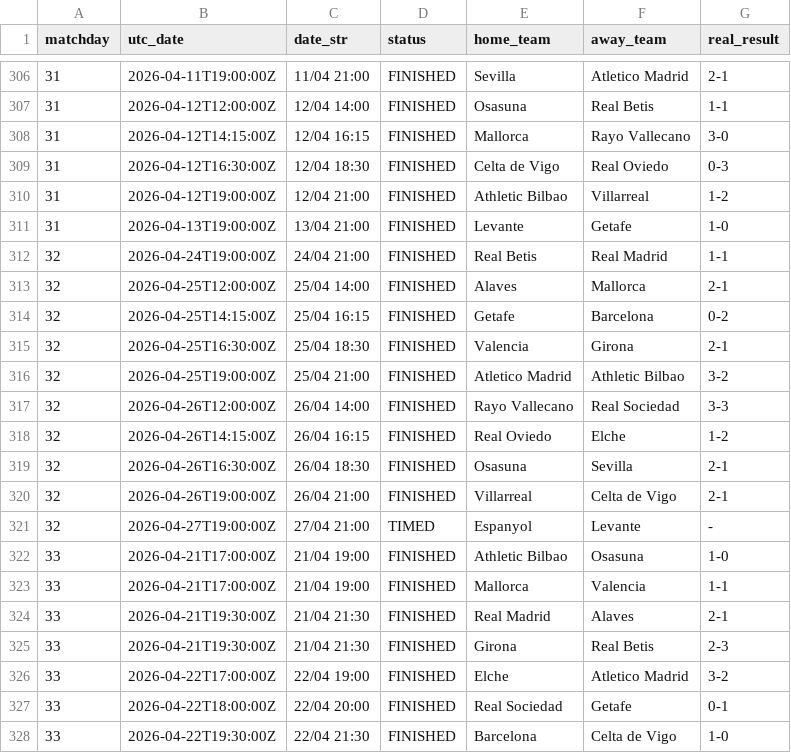
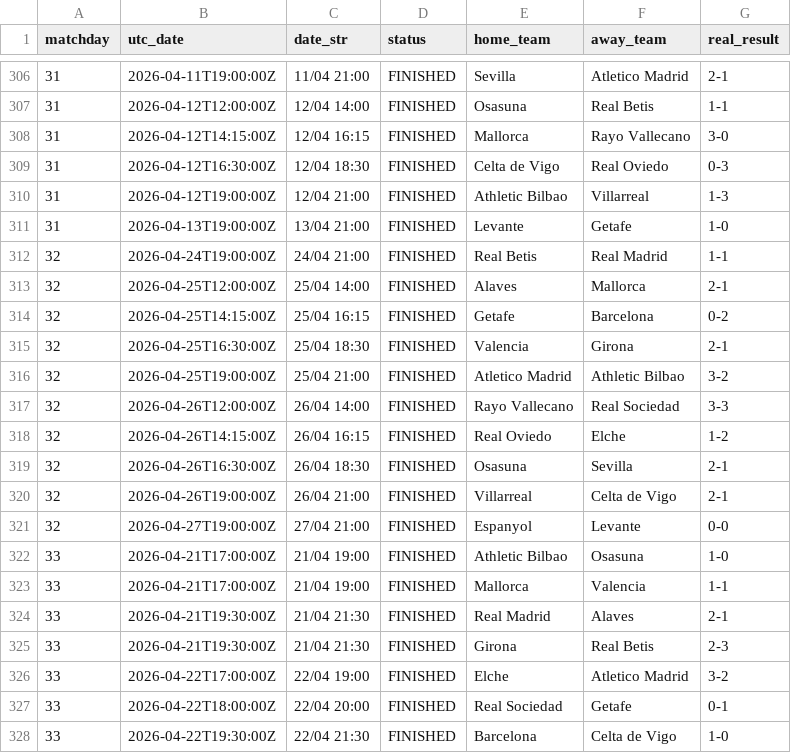
Before and after one commit to YerayPadial/laliga-predictor-ai, a CSV file: data/laliga_fixtures.csv, drawn as a sheet; only a part is shown, gaps mark what is left out.

```diff
--- a/data/laliga_fixtures.csv
+++ b/data/laliga_fixtures.csv
@@ -309,3 +309,3 @@ matchday,utc_date,date_str,status,home_team,away_team,real_result
 31,2026-04-12T16:30:00Z,12/04 18:30,FINISHED,Celta de Vigo,Real Oviedo,0-3
-31,2026-04-12T19:00:00Z,12/04 21:00,FINISHED,Athletic Bilbao,Villarreal,1-2
+31,2026-04-12T19:00:00Z,12/04 21:00,FINISHED,Athletic Bilbao,Villarreal,1-3
 31,2026-04-13T19:00:00Z,13/04 21:00,FINISHED,Levante,Getafe,1-0
@@ -320,3 +320,3 @@ matchday,utc_date,date_str,status,home_team,away_team,real_result
 32,2026-04-26T19:00:00Z,26/04 21:00,FINISHED,Villarreal,Celta de Vigo,2-1
-32,2026-04-27T19:00:00Z,27/04 21:00,TIMED,Espanyol,Levante,-
+32,2026-04-27T19:00:00Z,27/04 21:00,FINISHED,Espanyol,Levante,0-0
 33,2026-04-21T17:00:00Z,21/04 19:00,FINISHED,Athletic Bilbao,Osasuna,1-0
```
Also changed, not shown: data/laliga_advanced_stats.csv, 1 other file.
